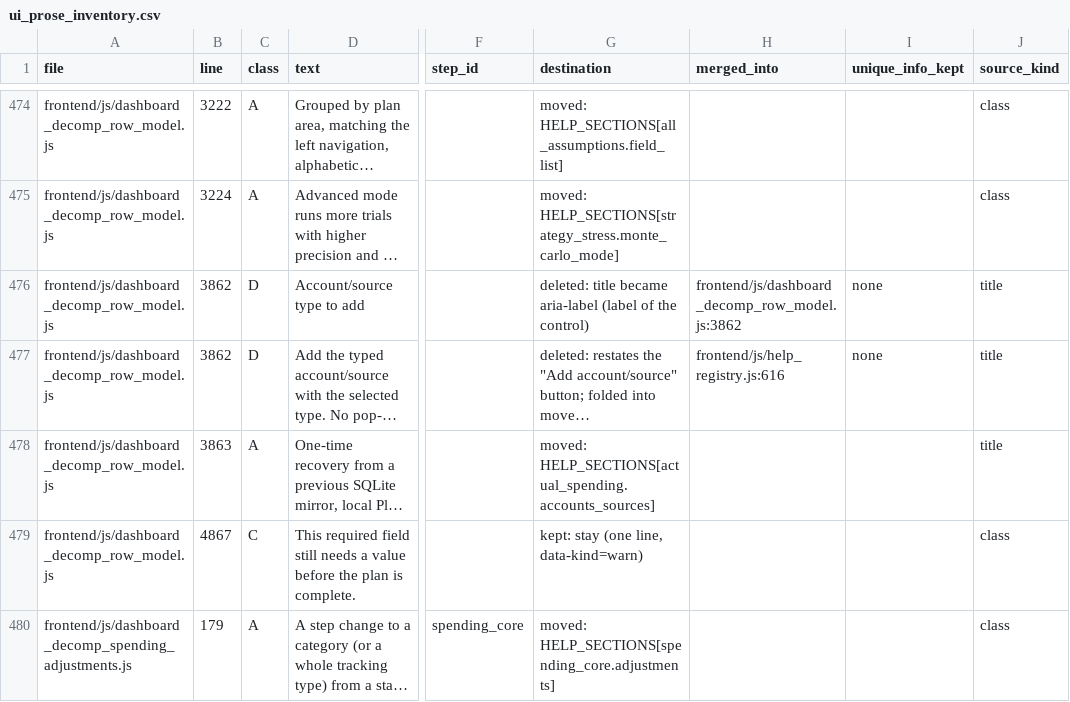
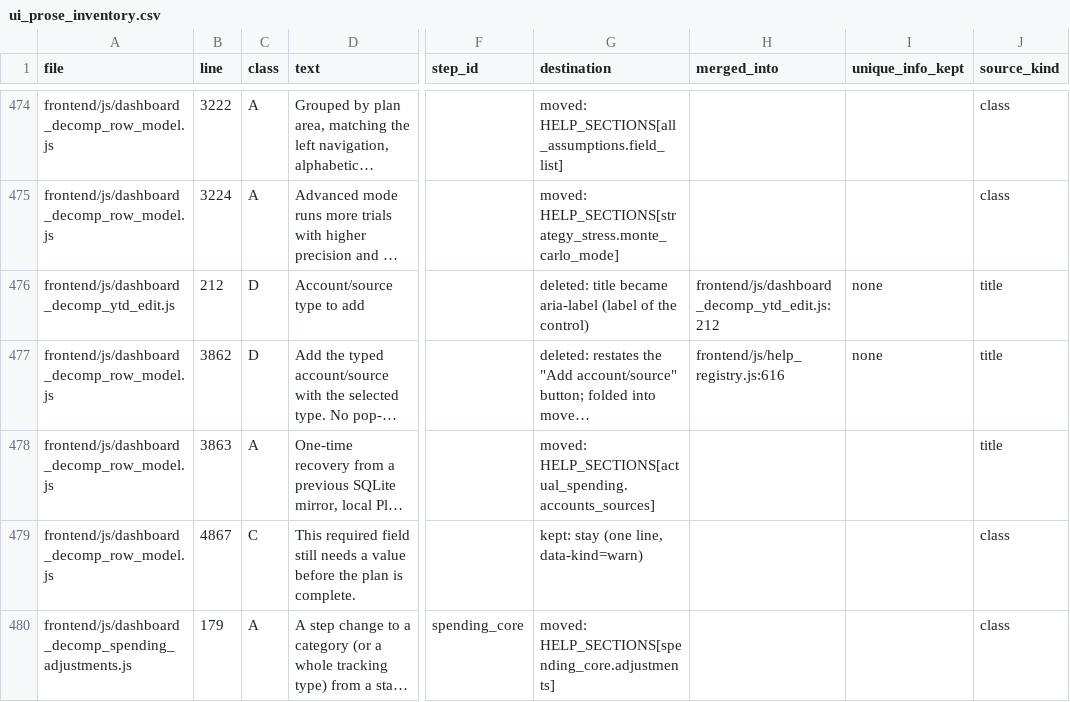
Before and after one commit to matthartzman/retirement_system, a CSV file: documentation/future/ui_prose_inventory.csv, drawn as a sheet; only a part is shown, gaps mark what is left out; long unchanged cells end in …; the diff names each change by its address in the sheet, - before the commit and + after, or states it on an @@ line.

```diff
--- a/documentation/future/ui_prose_inventory.csv
+++ b/documentation/future/ui_prose_inventory.csv
-A476 (file): frontend/js/dashboard_decomp_row_model.js
+A476 (file): frontend/js/dashboard_decomp_ytd_edit.js
-B476 (line): 3862
+B476 (line): 212
-H476 (merged_into): frontend/js/dashboard_decomp_row_model.js:3862
+H476 (merged_into): frontend/js/dashboard_decomp_ytd_edit.js:212
```
Also changed, not shown: 7 other files.
